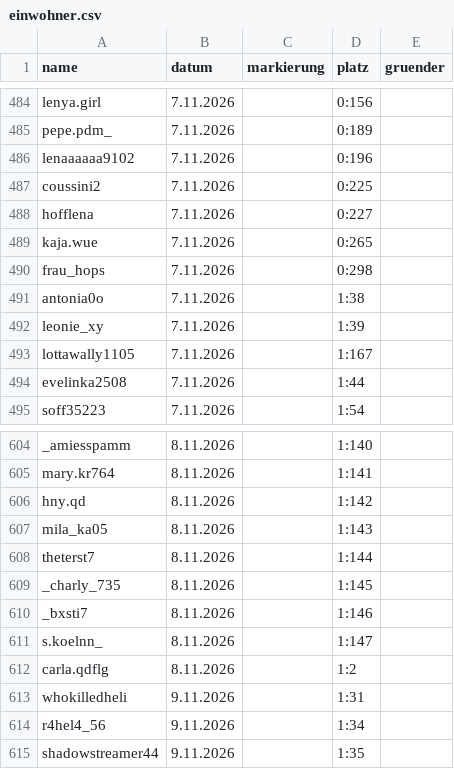
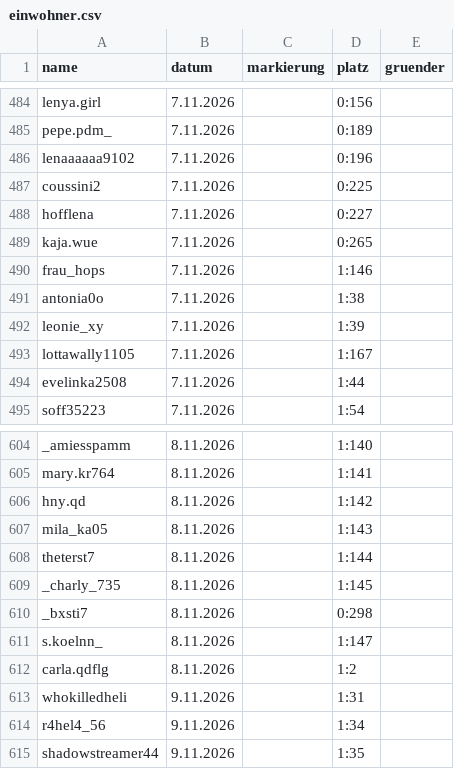
Before and after one commit to alexbarthel22-crypto/Wissensvideos, a CSV file: muscheltal/daten/einwohner.csv, drawn as a sheet; only a part is shown, gaps mark what is left out.

```diff
--- a/muscheltal/daten/einwohner.csv
+++ b/muscheltal/daten/einwohner.csv
@@ -489,3 +489,3 @@ hofflena,7.11.2026,,0:227,
 kaja.wue,7.11.2026,,0:265,
-frau_hops,7.11.2026,,0:298,
+frau_hops,7.11.2026,,1:146,
 antonia0o,7.11.2026,,1:38,
@@ -609,3 +609,3 @@ theterst7,8.11.2026,,1:144,
 _charly_735,8.11.2026,,1:145,
-_bxsti7,8.11.2026,,1:146,
+_bxsti7,8.11.2026,,0:298,
 s.koelnn_,8.11.2026,,1:147,
```
Also changed, not shown: 5 other files.
